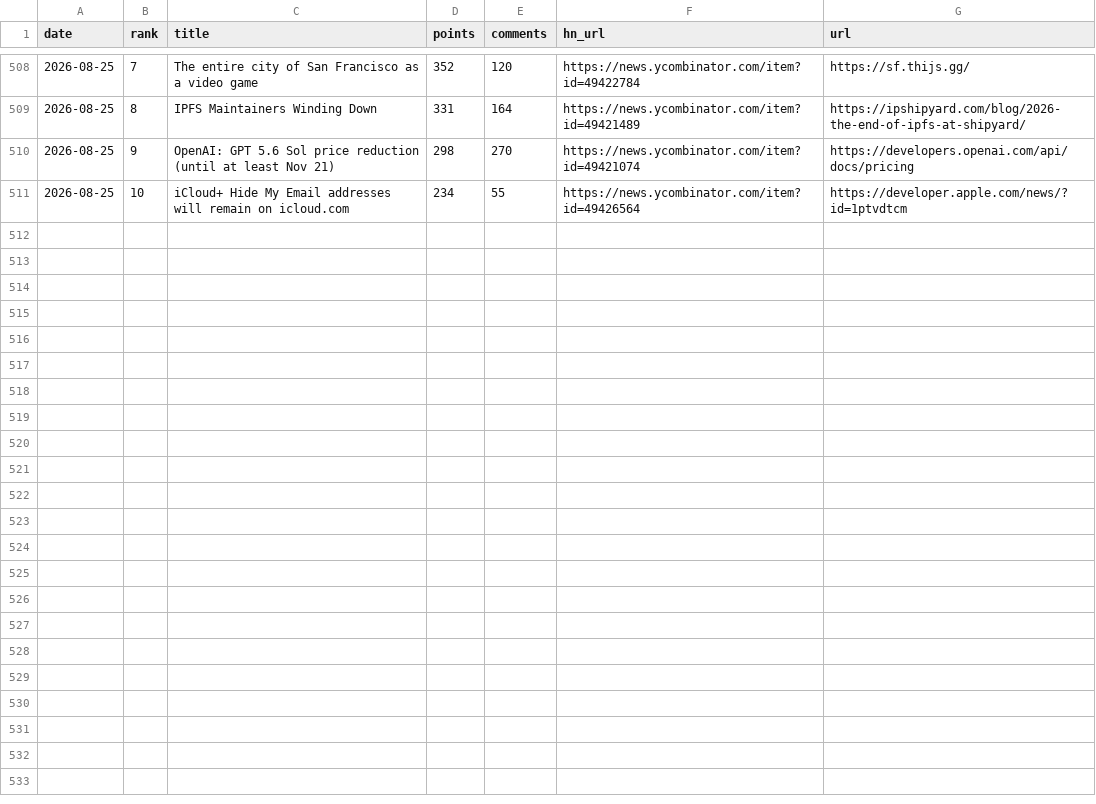
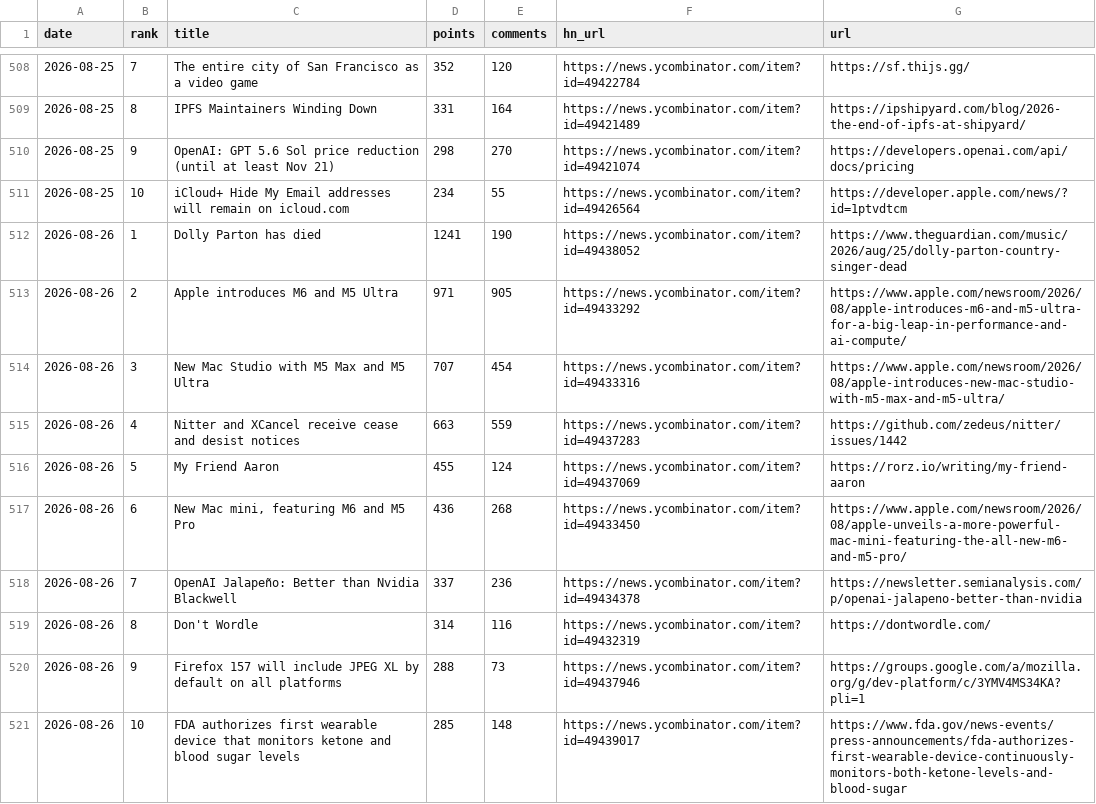
Before and after one commit to FunnymeowwooV0/star-observatory, a CSV file: data/hn_daily.csv, drawn as a sheet; only a part is shown, gaps mark what is left out; the diff names each change by its address in the sheet, - before the commit and + after, or states it on an @@ line.

```diff
--- a/data/hn_daily.csv
+++ b/data/hn_daily.csv
+row 512: 2026-08-26 | 1 | Dolly Parton has died | 1241 | 190 | https://news.ycombinator.com/item?id=49438052 | https://www.theguardian.com/music/2026/aug/25/dolly-parton-country-singer-dead
+row 513: 2026-08-26 | 2 | Apple introduces M6 and M5 Ultra | 971 | 905 | https://news.ycombinator.com/item?id=49433292 | https://www.apple.com/newsroom/2026/08/apple-introduces-m6-and-m5-ultra-for-a-big-leap-in-performance-and-ai-compute/
+row 514: 2026-08-26 | 3 | New Mac Studio with M5 Max and M5 Ultra | 707 | 454 | https://news.ycombinator.com/item?id=49433316 | https://www.apple.com/newsroom/2026/08/apple-introduces-new-mac-studio-with-m5-max-and-m5-ultra/
+row 515: 2026-08-26 | 4 | Nitter and XCancel receive cease and desist notices | 663 | 559 | https://news.ycombinator.com/item?id=49437283 | https://github.com/zedeus/nitter/issues/1442
+row 516: 2026-08-26 | 5 | My Friend Aaron | 455 | 124 | https://news.ycombinator.com/item?id=49437069 | https://rorz.io/writing/my-friend-aaron
+row 517: 2026-08-26 | 6 | New Mac mini, featuring M6 and M5 Pro | 436 | 268 | https://news.ycombinator.com/item?id=49433450 | https://www.apple.com/newsroom/2026/08/apple-unveils-a-more-powerful-mac-mini-featuring-the-all-new-m6-and-m5-pro/
+row 518: 2026-08-26 | 7 | OpenAI Jalapeño: Better than Nvidia Blackwell | 337 | 236 | https://news.ycombinator.com/item?id=49434378 | https://newsletter.semianalysis.com/p/openai-jalapeno-better-than-nvidia
+row 519: 2026-08-26 | 8 | Don't Wordle | 314 | 116 | https://news.ycombinator.com/item?id=49432319 | https://dontwordle.com/
+row 520: 2026-08-26 | 9 | Firefox 157 will include JPEG XL by default on all platforms | 288 | 73 | https://news.ycombinator.com/item?id=49437946 | https://groups.google.com/a/mozilla.org/g/dev-platform/c/3YMV4MS34KA?pli=1
+row 521: 2026-08-26 | 10 | FDA authorizes first wearable device that monitors ketone and blood sugar levels | 285 | 148 | https://news.ycombinator.com/item?id=49439017 | https://www.fda.gov/news-events/press-announcements/fda-authorizes-first-wearable-device-continuously-monitors-both-ketone-levels-and-blood-sugar
```
Also changed, not shown: data/github_daily.csv, data/hf_trending.csv, 7 other files.
